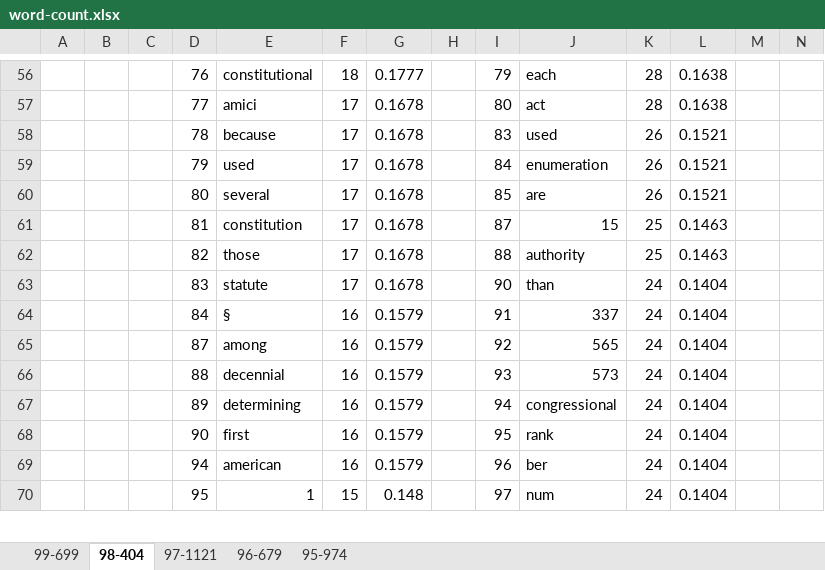
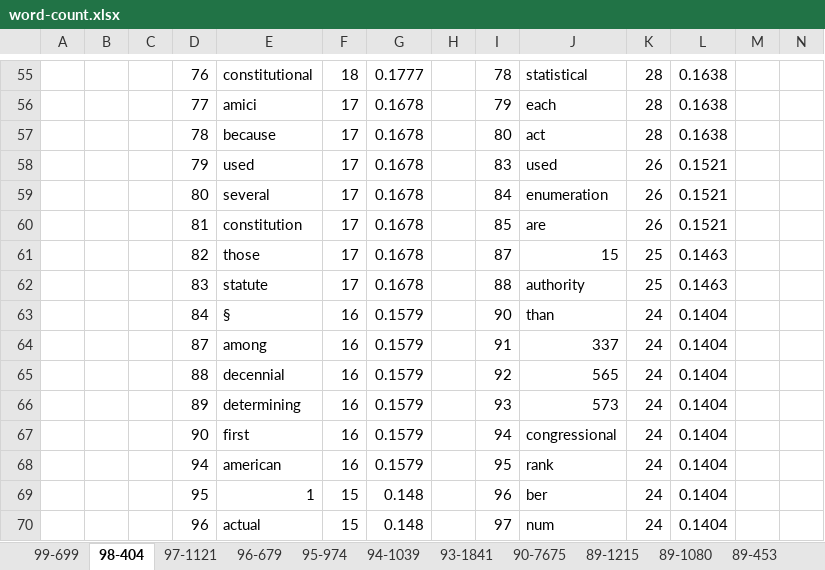
Before and after one commit to haowang666/Amicus-Brief, an Excel workbook: word-count.xlsx, sheet 98-404, drawn as a sheet; only a part is shown, gaps mark what is left out; values as stored, in another font and other column widths than the file's, no borders; removed rows and columns are numbered as before the commit, all else as after; rows hold the shown columns only; the diff covers the shown part only; the diff names each change by its address in the sheet, - before the commit and + after, or states it on an @@ line.

```diff
--- a/word-count.xlsx (sheet 98-404)
+++ b/word-count.xlsx (sheet 98-404)
+sheet tab: 94-1039
+sheet tab: 93-1841
+sheet tab: 90-7675
+sheet tab: 89-1215
+sheet tab: 89-1080
+sheet tab: 89-453
-I55: 79
+I55: 78
-J55: each
+J55: statistical
-I56: 80
+I56: 79
-J56: act
+J56: each
+row 57:  |  |  | 78 | because | 17 | 0.1678 |  | 80 | act | 28 | 0.1638
-D58: 78
+D58: 79
-E58: because
+E58: used
-D59: 79
+D59: 80
-E59: used
+E59: several
-D60: 80
+D60: 81
-E60: several
+E60: constitution
-D61: 81
+D61: 82
-E61: constitution
+E61: those
-D62: 82
+D62: 83
-E62: those
+E62: statute
-row 63:  |  |  | 83 | statute | 17 | 0.1678 |  | 90 | than | 24 | 0.1404
-I63: 91
+I63: 90
-J63: 337
+J63: than
-I64: 92
+I64: 91
-J64: 565
+J64: 337
-I65: 93
+I65: 92
-J65: 573
+J65: 565
-I66: 94
+I66: 93
-J66: congressional
+J66: 573
-I67: 95
+I67: 94
-J67: rank
+J67: congressional
-I68: 96
+I68: 95
-J68: ber
+J68: rank
-I69: 97
+I69: 96
-J69: num
+J69: ber
+row 70:  |  |  | 96 | actual | 15 | 0.148 |  | 97 | num | 24 | 0.1404
```
Also changed, not shown: 1 added row, 3 removed rows and 96 edited cells elsewhere in this sheet, sheet 95-974, other sheet tabs, 1 other file.
